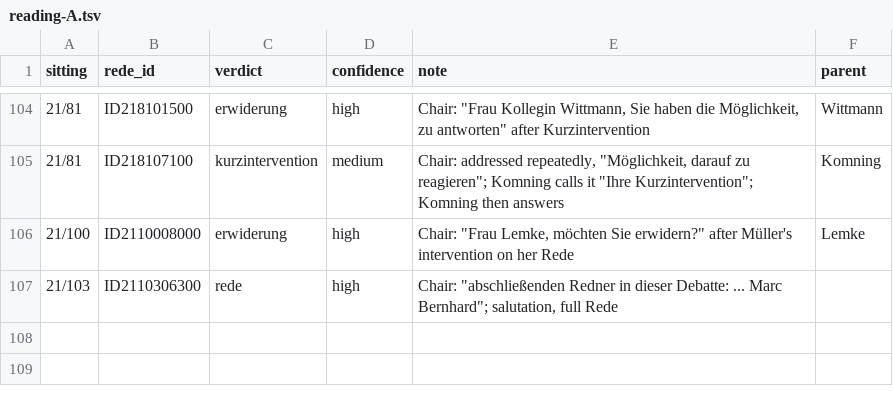
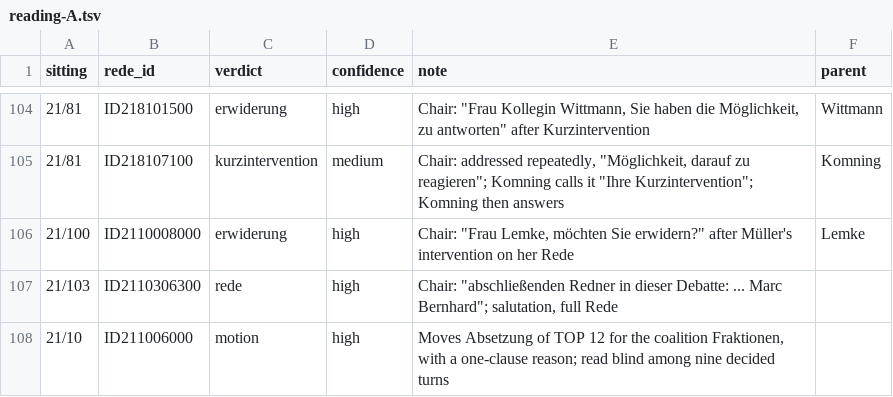
Before and after one commit to LucaAlv/poliwatch, a TSV file: docs/plans/beitraege-as-reden/reading-A.tsv, drawn as a sheet; only a part is shown, gaps mark what is left out.

```diff
--- a/docs/plans/beitraege-as-reden/reading-A.tsv
+++ b/docs/plans/beitraege-as-reden/reading-A.tsv
@@ -107 +107,2 @@ sitting	rede_id	verdict	confidence	note	parent
 21/103	ID2110306300	rede	high	Chair: "abschließenden Redner in dieser Debatte: ... Marc Bernhard"; salutation, full Rede	
+21/10	ID211006000	motion	high	Moves Absetzung of TOP 12 for the coalition Fraktionen, with a one-clause reason; read blind among nine decided turns	
```
Also changed, not shown: docs/plans/beitraege-as-reden.tsv, docs/plans/beitraege-as-reden/reading-B.tsv, 11 other files.
